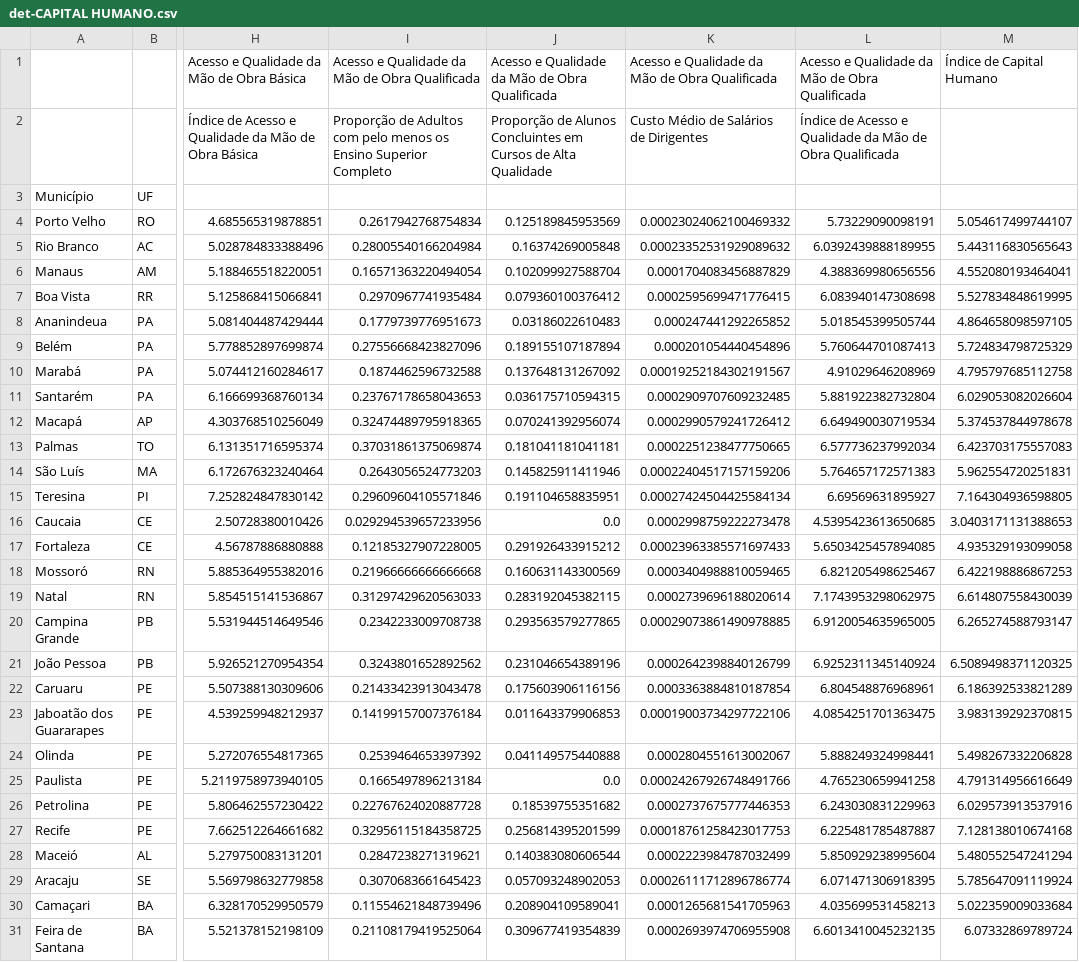
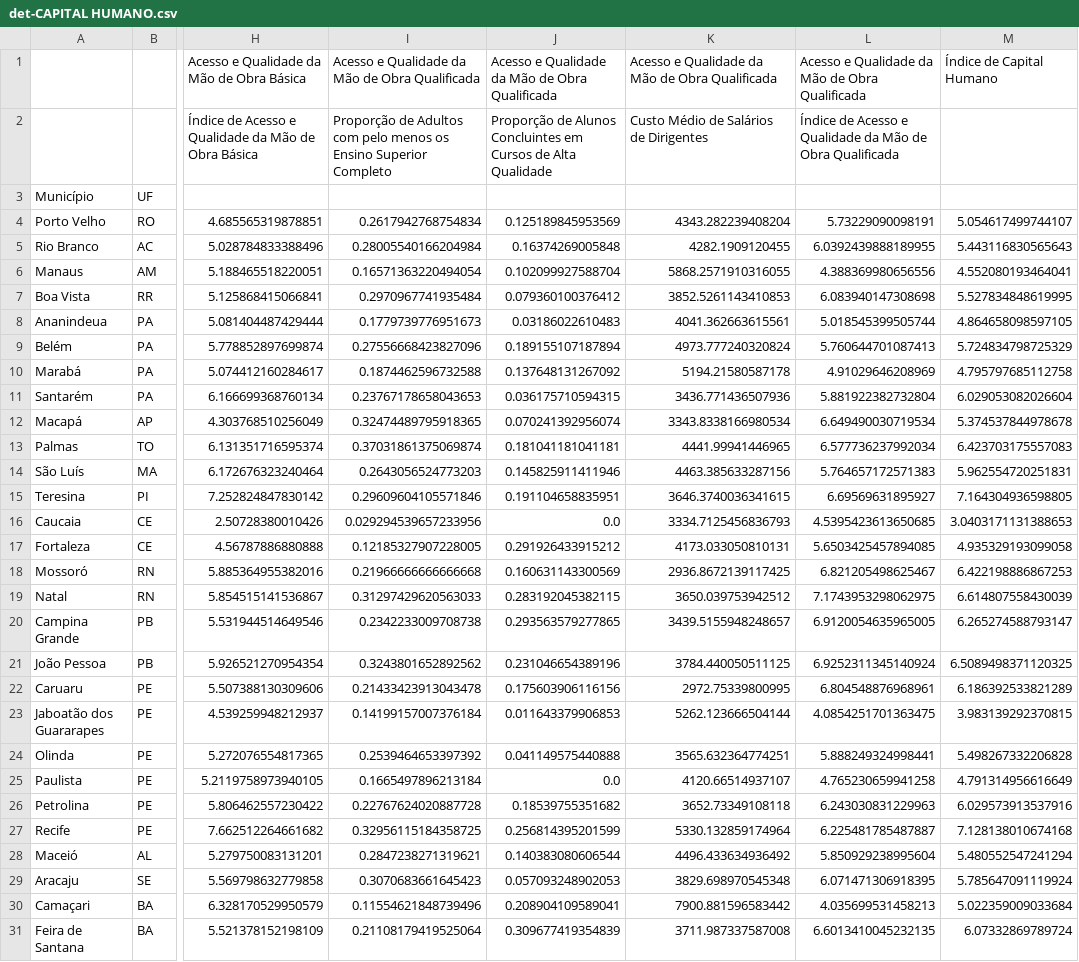
Before and after one commit to ocesarfreitas/ICE-23, a CSV file: DETERMINANTES/det-CAPITAL HUMANO.csv, drawn as a sheet; only a part is shown, gaps mark what is left out; the diff covers the shown part only; the diff names each change by its address in the sheet, - before the commit and + after, or states it on an @@ line.

```diff
--- a/DETERMINANTES/det-CAPITAL HUMANO.csv
+++ b/DETERMINANTES/det-CAPITAL HUMANO.csv
-K4: 0.00023024062100469332
+K4: 4343.282239408204
-K5: 0.00023352531929089632
+K5: 4282.1909120455
-K6: 0.0001704083456887829
+K6: 5868.2571910316055
-K7: 0.0002595699471776415
+K7: 3852.5261143410853
-K8: 0.000247441292265852
+K8: 4041.362663615561
-K9: 0.000201054440454896
+K9: 4973.777240320824
-K10: 0.00019252184302191567
+K10: 5194.21580587178
-K11: 0.0002909707609232485
+K11: 3436.771436507936
-K12: 0.0002990579241726412
+K12: 3343.8338166980534
-K13: 0.0002251238477750665
+K13: 4441.99941446965
-K14: 0.00022404517157159206
+K14: 4463.385633287156
-K15: 0.00027424504425584134
+K15: 3646.3740036341615
-K16: 0.0002998759222273478
+K16: 3334.7125456836793
-K17: 0.00023963385571697433
+K17: 4173.033050810131
-K18: 0.0003404988810059465
+K18: 2936.8672139117425
-K19: 0.0002739696188020614
+K19: 3650.039753942512
-K20: 0.00029073861490978885
+K20: 3439.5155948248657
-K21: 0.0002642398840126799
+K21: 3784.440050511125
-K22: 0.0003363884810187854
+K22: 2972.75339800995
-K23: 0.00019003734297722106
+K23: 5262.123666504144
-K24: 0.0002804551613002067
+K24: 3565.632364774251
-K25: 0.00024267926748491766
+K25: 4120.66514937107
-K26: 0.0002737675777446353
+K26: 3652.73349108118
-K27: 0.00018761258423017753
+K27: 5330.132859174964
-K28: 0.0002223984787032499
+K28: 4496.433634936492
-K29: 0.00026111712896786774
+K29: 3829.698970545348
-K30: 0.0001265681541705963
+K30: 7900.881596583442
-K31: 0.0002693974706955908
+K31: 3711.987337587008
```
Also changed, not shown: 73 edited cells elsewhere in this file, DETERMINANTES/det-INOVACAO.csv, 2 other files.
